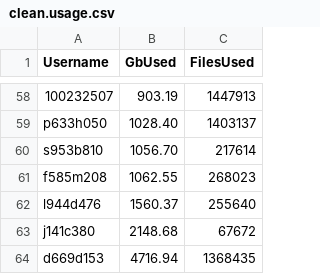
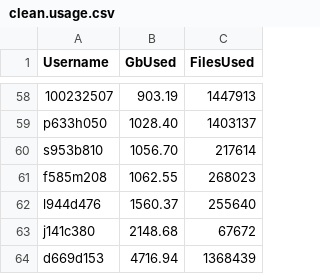
Before and after one commit to DevonDeRaad/kuhpcc.info, a CSV file: clean.usage.csv, drawn as a sheet; only a part is shown, gaps mark what is left out.

```diff
--- a/clean.usage.csv
+++ b/clean.usage.csv
@@ -63,2 +63,2 @@ l944d476,1560.37,255640
 j141c380,2148.68,67672
-d669d153,4716.94,1368435
+d669d153,4716.94,1368439
```
Also changed, not shown: 1 other file.
